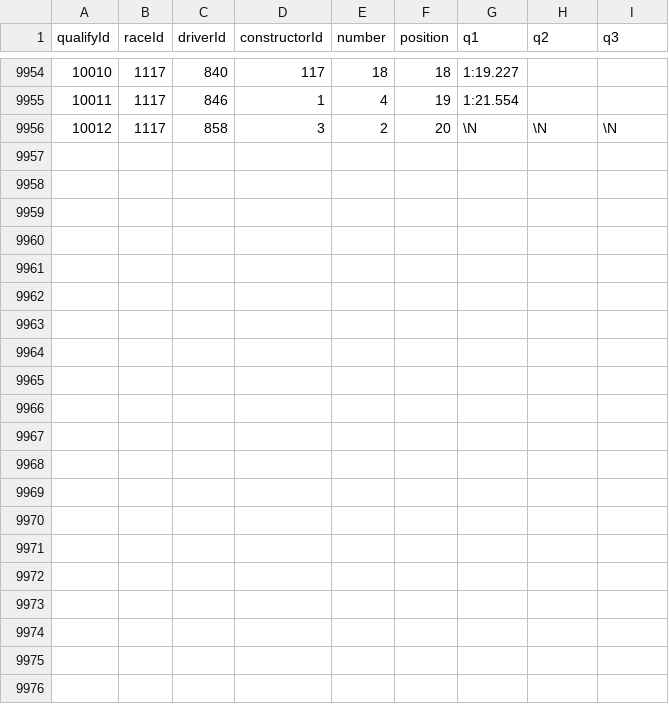
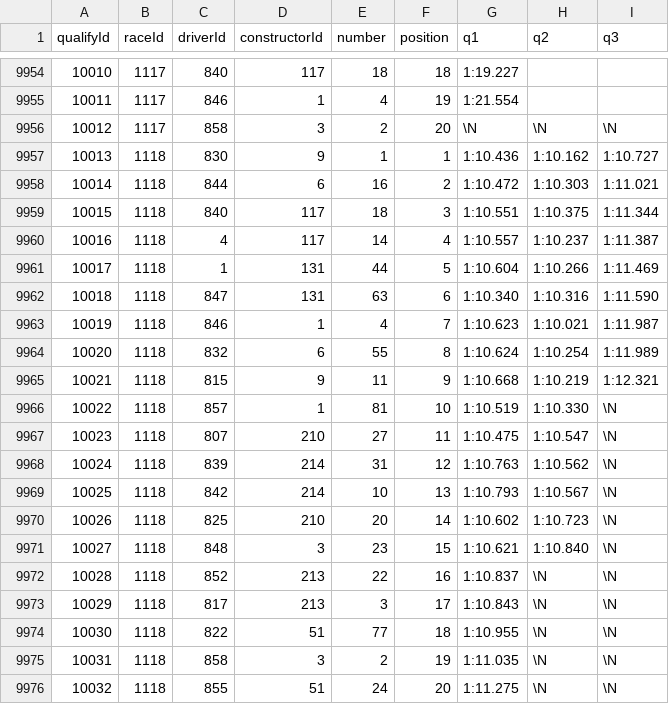
Before and after one commit to michalkasparek/f1-stats, a CSV file: data_raw/qualifying.csv, drawn as a sheet; only a part is shown, gaps mark what is left out; the diff names each change by its address in the sheet, - before the commit and + after, or states it on an @@ line.

```diff
--- a/data_raw/qualifying.csv
+++ b/data_raw/qualifying.csv
+row 9957: 10013 | 1118 | 830 | 9 | 1 | 1 | 1:10.436 | 1:10.162 | 1:10.727
+row 9958: 10014 | 1118 | 844 | 6 | 16 | 2 | 1:10.472 | 1:10.303 | 1:11.021
+row 9959: 10015 | 1118 | 840 | 117 | 18 | 3 | 1:10.551 | 1:10.375 | 1:11.344
+row 9960: 10016 | 1118 | 4 | 117 | 14 | 4 | 1:10.557 | 1:10.237 | 1:11.387
+row 9961: 10017 | 1118 | 1 | 131 | 44 | 5 | 1:10.604 | 1:10.266 | 1:11.469
+row 9962: 10018 | 1118 | 847 | 131 | 63 | 6 | 1:10.340 | 1:10.316 | 1:11.590
+row 9963: 10019 | 1118 | 846 | 1 | 4 | 7 | 1:10.623 | 1:10.021 | 1:11.987
+row 9964: 10020 | 1118 | 832 | 6 | 55 | 8 | 1:10.624 | 1:10.254 | 1:11.989
+row 9965: 10021 | 1118 | 815 | 9 | 11 | 9 | 1:10.668 | 1:10.219 | 1:12.321
+row 9966: 10022 | 1118 | 857 | 1 | 81 | 10 | 1:10.519 | 1:10.330 | \N
+row 9967: 10023 | 1118 | 807 | 210 | 27 | 11 | 1:10.475 | 1:10.547 | \N
+row 9968: 10024 | 1118 | 839 | 214 | 31 | 12 | 1:10.763 | 1:10.562 | \N
+row 9969: 10025 | 1118 | 842 | 214 | 10 | 13 | 1:10.793 | 1:10.567 | \N
+row 9970: 10026 | 1118 | 825 | 210 | 20 | 14 | 1:10.602 | 1:10.723 | \N
+row 9971: 10027 | 1118 | 848 | 3 | 23 | 15 | 1:10.621 | 1:10.840 | \N
+row 9972: 10028 | 1118 | 852 | 213 | 22 | 16 | 1:10.837 | \N | \N
+row 9973: 10029 | 1118 | 817 | 213 | 3 | 17 | 1:10.843 | \N | \N
+row 9974: 10030 | 1118 | 822 | 51 | 77 | 18 | 1:10.955 | \N | \N
+row 9975: 10031 | 1118 | 858 | 3 | 2 | 19 | 1:11.035 | \N | \N
+row 9976: 10032 | 1118 | 855 | 51 | 24 | 20 | 1:11.275 | \N | \N
```
Also changed, not shown: data_raw/constructor_results.csv, data_raw/constructor_standings.csv, 8 other files.
